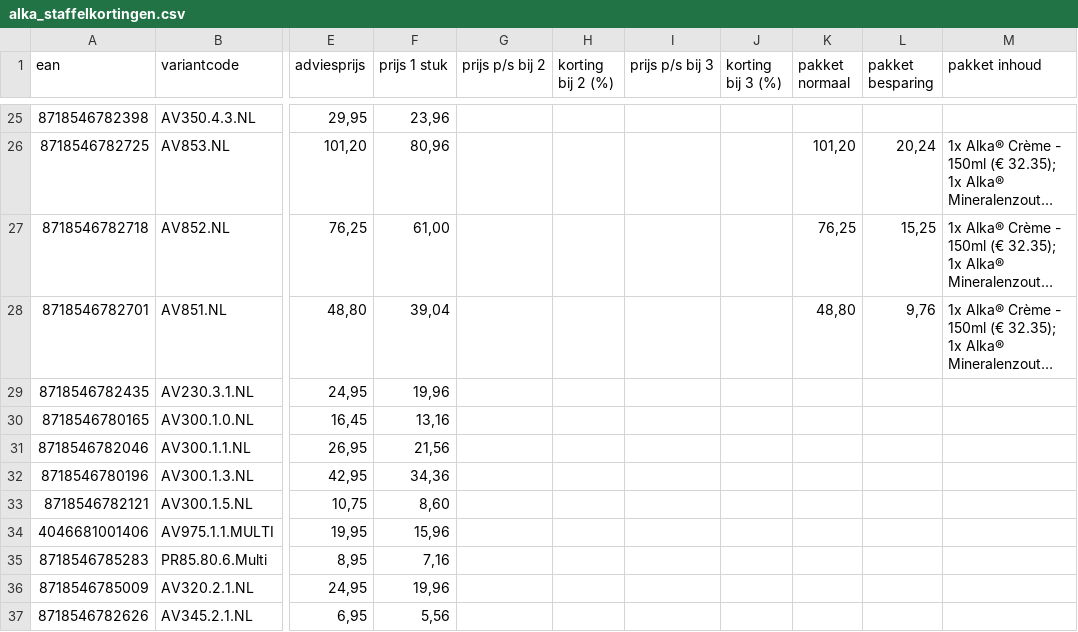
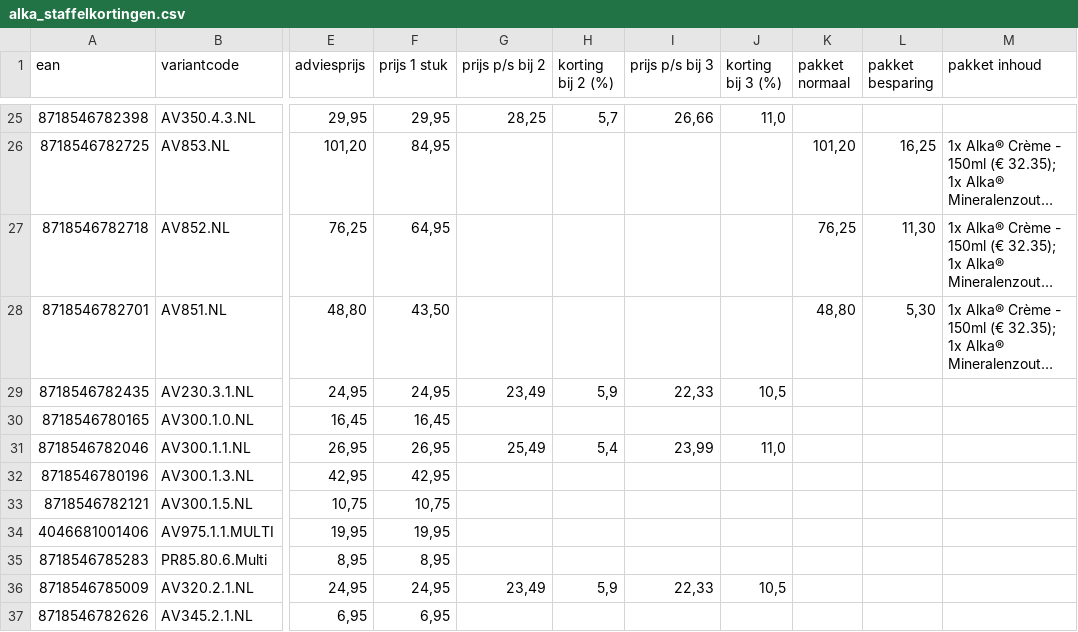
Before and after one commit to Maximillian-creator/alka-feed, a CSV file: alka_staffelkortingen.csv, drawn as a sheet; only a part is shown, gaps mark what is left out; long unchanged cells end in …; the diff covers the shown part only; the diff names each change by its address in the sheet, - before the commit and + after, or states it on an @@ line.

```diff
--- a/alka_staffelkortingen.csv
+++ b/alka_staffelkortingen.csv
-F25 (prijs 1 stuk): 23,96
+F25 (prijs 1 stuk): 29,95
-G25 (prijs p/s bij 2): (empty)
+G25 (prijs p/s bij 2): 28,25
-H25 (korting bij 2 (%)): (empty)
+H25 (korting bij 2 (%)): 5,7
-I25 (prijs p/s bij 3): (empty)
+I25 (prijs p/s bij 3): 26,66
-J25 (korting bij 3 (%)): (empty)
+J25 (korting bij 3 (%)): 11,0
-F26 (prijs 1 stuk): 80,96
+F26 (prijs 1 stuk): 84,95
-L26 (pakket besparing): 20,24
+L26 (pakket besparing): 16,25
-F27 (prijs 1 stuk): 61,00
+F27 (prijs 1 stuk): 64,95
-L27 (pakket besparing): 15,25
+L27 (pakket besparing): 11,30
-F28 (prijs 1 stuk): 39,04
+F28 (prijs 1 stuk): 43,50
-L28 (pakket besparing): 9,76
+L28 (pakket besparing): 5,30
-F29 (prijs 1 stuk): 19,96
+F29 (prijs 1 stuk): 24,95
-G29 (prijs p/s bij 2): (empty)
+G29 (prijs p/s bij 2): 23,49
-H29 (korting bij 2 (%)): (empty)
+H29 (korting bij 2 (%)): 5,9
-I29 (prijs p/s bij 3): (empty)
+I29 (prijs p/s bij 3): 22,33
-J29 (korting bij 3 (%)): (empty)
+J29 (korting bij 3 (%)): 10,5
-F30 (prijs 1 stuk): 13,16
+F30 (prijs 1 stuk): 16,45
-F31 (prijs 1 stuk): 21,56
+F31 (prijs 1 stuk): 26,95
-G31 (prijs p/s bij 2): (empty)
+G31 (prijs p/s bij 2): 25,49
-H31 (korting bij 2 (%)): (empty)
+H31 (korting bij 2 (%)): 5,4
-I31 (prijs p/s bij 3): (empty)
+I31 (prijs p/s bij 3): 23,99
-J31 (korting bij 3 (%)): (empty)
+J31 (korting bij 3 (%)): 11,0
-F32 (prijs 1 stuk): 34,36
+F32 (prijs 1 stuk): 42,95
-F33 (prijs 1 stuk): 8,60
+F33 (prijs 1 stuk): 10,75
-F34 (prijs 1 stuk): 15,96
+F34 (prijs 1 stuk): 19,95
-F35 (prijs 1 stuk): 7,16
+F35 (prijs 1 stuk): 8,95
-F36 (prijs 1 stuk): 19,96
+F36 (prijs 1 stuk): 24,95
-G36 (prijs p/s bij 2): (empty)
+G36 (prijs p/s bij 2): 23,49
-H36 (korting bij 2 (%)): (empty)
+H36 (korting bij 2 (%)): 5,9
-I36 (prijs p/s bij 3): (empty)
+I36 (prijs p/s bij 3): 22,33
-J36 (korting bij 3 (%)): (empty)
+J36 (korting bij 3 (%)): 10,5
-F37 (prijs 1 stuk): 5,56
+F37 (prijs 1 stuk): 6,95
```
Also changed, not shown: 111 edited cells elsewhere in this file, 1 other file.
